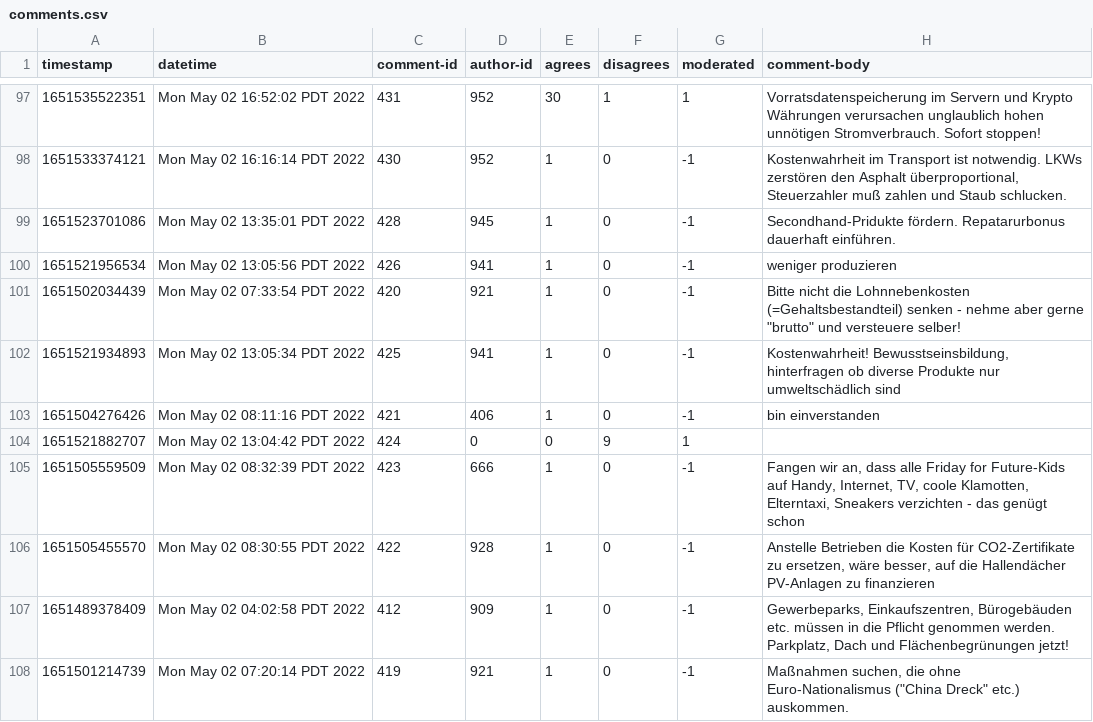
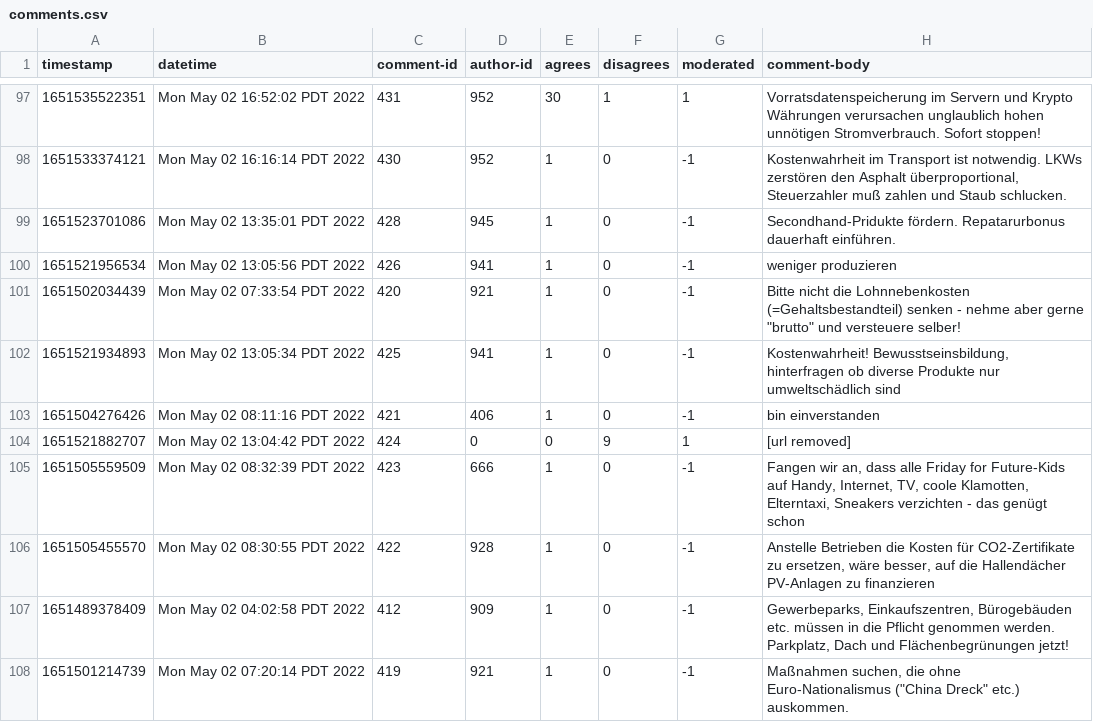
Before and after one commit to compdemocracy/openData, a CSV file: austria-climate.5twd2jsnkf.2022-08-08/comments.csv, drawn as a sheet; only a part is shown, gaps mark what is left out.

```diff
--- a/austria-climate.5twd2jsnkf.2022-08-08/comments.csv
+++ b/austria-climate.5twd2jsnkf.2022-08-08/comments.csv
@@ -103,3 +103,3 @@ timestamp,datetime,comment-id,author-id,agrees,disagrees,moderated,comment-body
 1651504276426,Mon May 02 08:11:16 PDT 2022,421,406,1,0,-1,bin einverstanden
-1651521882707,Mon May 02 13:04:42 PDT 2022,424,0,0,9,1,
+1651521882707,Mon May 02 13:04:42 PDT 2022,424,0,0,9,1,[url removed]
 1651505559509,Mon May 02 08:32:39 PDT 2022,423,666,1,0,-1,"Fangen wir an, dass alle Friday for Future-Kids auf Handy, Internet, TV, coole Klamotten, Elterntaxi, Sneakers verzichten - das genügt schon"
```
Also changed, not shown: austria-climate.5tzfrp5eaa.2022-07-07/comments.csv, austria-climate.9xnndurbfm.2022-07-07/comments.csv.
